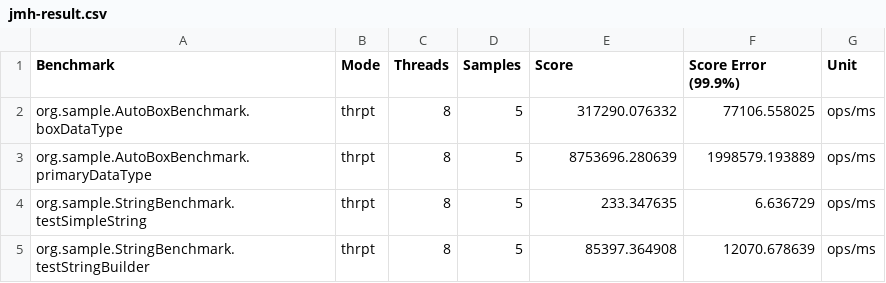
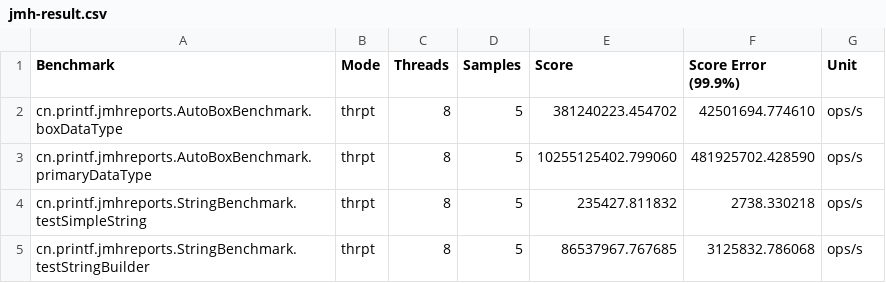
Before and after one commit to linksgo2011/jmh-reports, a CSV file: jmh-result.csv, drawn as a sheet.

```diff
--- a/jmh-result.csv
+++ b/jmh-result.csv
@@ -1,5 +1,5 @@
 "Benchmark","Mode","Threads","Samples","Score","Score Error (99.9%)","Unit"
-"org.sample.AutoBoxBenchmark.boxDataType","thrpt",8,5,317290.076332,77106.558025,"ops/ms"
-"org.sample.AutoBoxBenchmark.primaryDataType","thrpt",8,5,8753696.280639,1998579.193889,"ops/ms"
-"org.sample.StringBenchmark.testSimpleString","thrpt",8,5,233.347635,6.636729,"ops/ms"
-"org.sample.StringBenchmark.testStringBuilder","thrpt",8,5,85397.364908,12070.678639,"ops/ms"
+"cn.printf.jmhreports.AutoBoxBenchmark.boxDataType","thrpt",8,5,381240223.454702,42501694.774610,"ops/s"
+"cn.printf.jmhreports.AutoBoxBenchmark.primaryDataType","thrpt",8,5,10255125402.799060,481925702.428590,"ops/s"
+"cn.printf.jmhreports.StringBenchmark.testSimpleString","thrpt",8,5,235427.811832,2738.330218,"ops/s"
+"cn.printf.jmhreports.StringBenchmark.testStringBuilder","thrpt",8,5,86537967.767685,3125832.786068,"ops/s"
```
Also changed, not shown: 1 other file.
